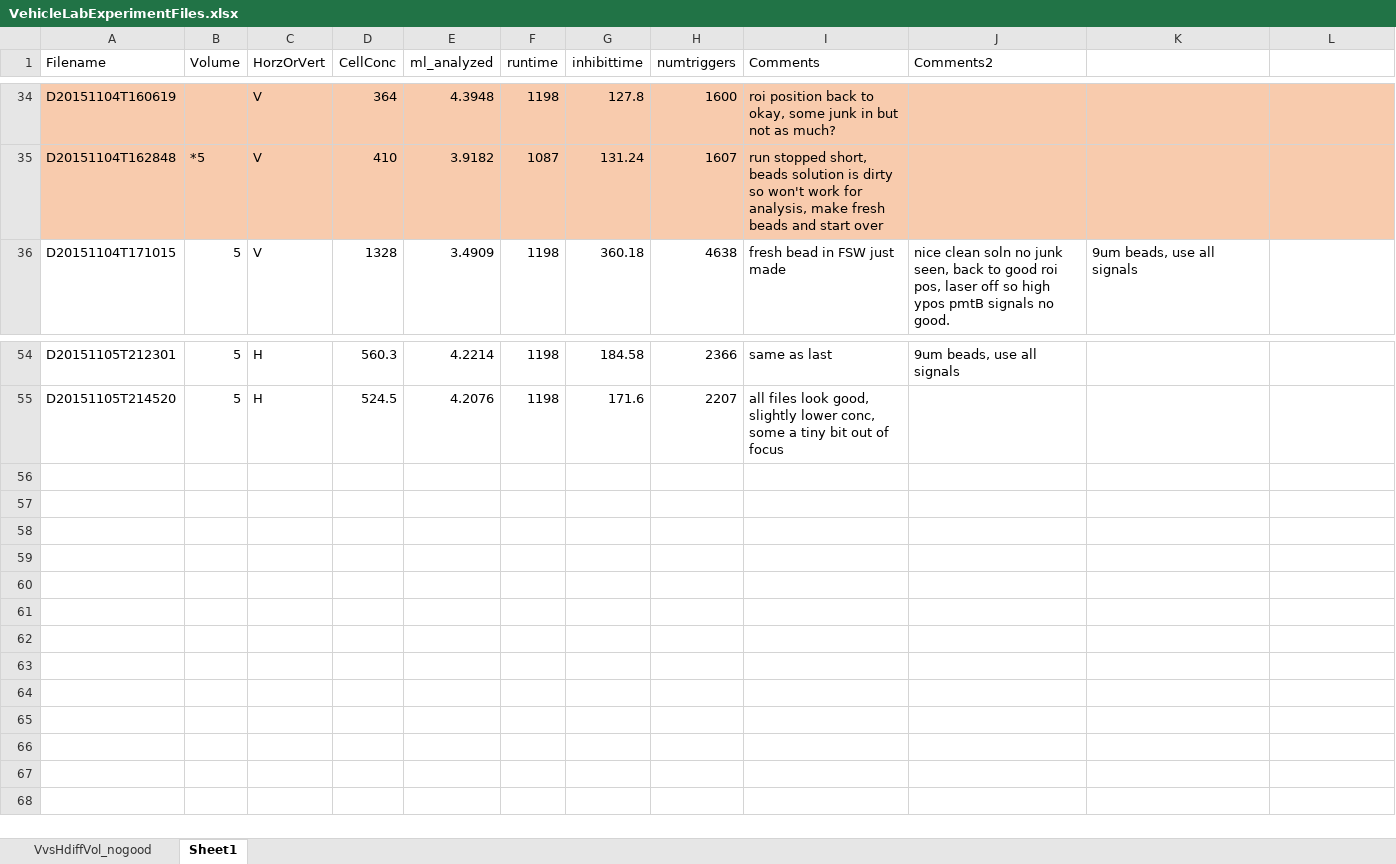
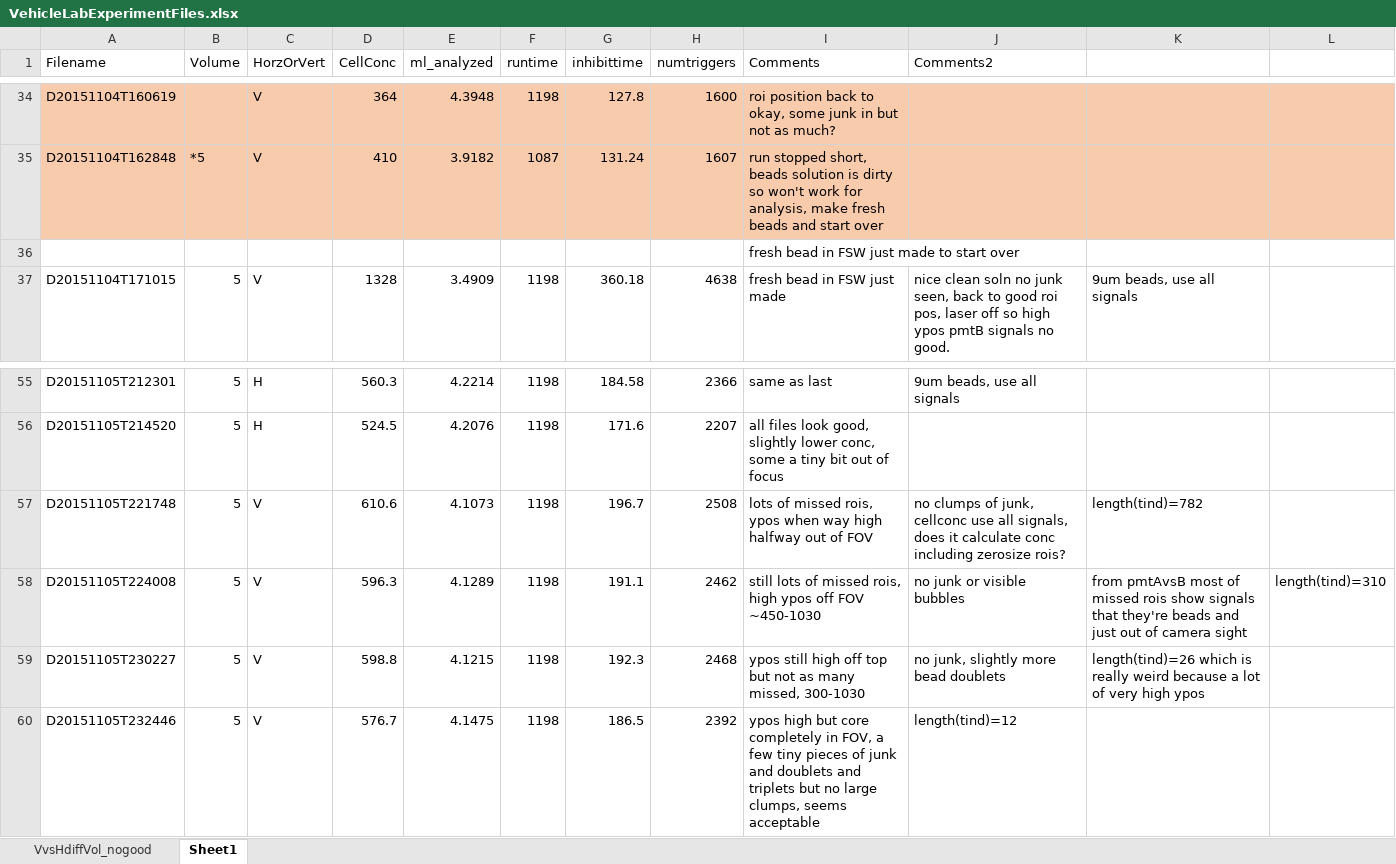
Before and after one commit to hsosik/ifcb-analysis, an Excel workbook: Development/IFCB_vehicles/VehicleLabExperimentFiles.xlsx, sheet Sheet1, drawn as a sheet; only a part is shown, gaps mark what is left out; values as stored, in another font and other column widths than the file's, no borders; the diff names each change by its address in the sheet, - before the commit and + after, or states it on an @@ line.

Commit message:
finished round 3 of cellconc in vert vs horz

```diff
--- a/Development/IFCB_vehicles/VehicleLabExperimentFiles.xlsx (sheet Sheet1)
+++ b/Development/IFCB_vehicles/VehicleLabExperimentFiles.xlsx (sheet Sheet1)
+row 36:  |  |  |  |  |  |  |  | fresh bead in FSW just made to start over
+row 57: D20151105T221748 | 5 | V | 610.6 | 4.1073 | 1198 | 196.7 | 2508 | lots of missed rois, ypos when way high halfway out of FOV | no clumps of junk, cellconc use all signals, does it calculate conc including zerosize rois? | length(tind)=782
+row 58: D20151105T224008 | 5 | V | 596.3 | 4.1289 | 1198 | 191.1 | 2462 | still lots of missed rois, high ypos off FOV ~450-1030 | no junk or visible bubbles | from pmtAvsB most of missed rois show signals that they're beads and just out of camera sight | length(tind)=310
+row 59: D20151105T230227 | 5 | V | 598.8 | 4.1215 | 1198 | 192.3 | 2468 | ypos still high off top but not as many missed, 300-1030 | no junk, slightly more bead doublets | length(tind)=26 which is really weird because a lot of very high ypos
+row 60: D20151105T232446 | 5 | V | 576.7 | 4.1475 | 1198 | 186.5 | 2392 | ypos high but core completely in FOV, a few tiny pieces of junk and doublets and triplets but no large clumps, seems acceptable | length(tind)=12
```
